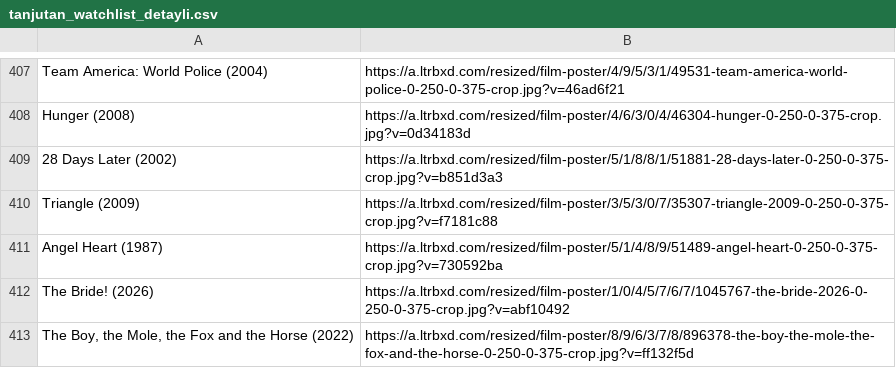
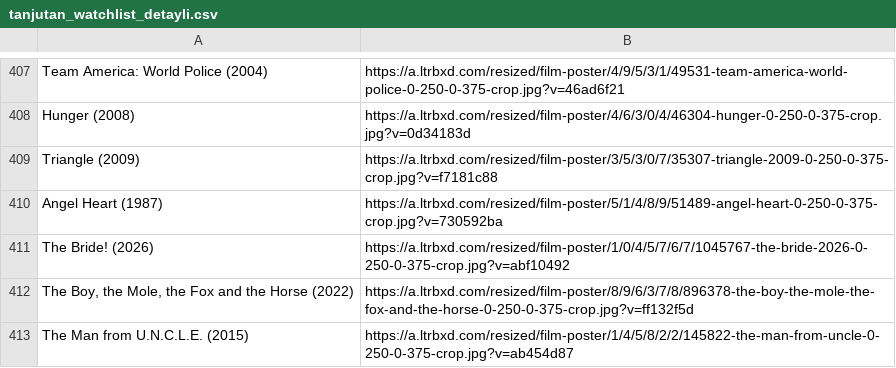
Before and after one commit to melikeaytac/Letterboxd, a CSV file: tanjutan_watchlist_detayli.csv, drawn as a sheet; only a part is shown, gaps mark what is left out; the shorter side is filled out with more unchanged rows; the diff names each change by its address in the sheet, - before the commit and + after, or states it on an @@ line.

```diff
--- a/tanjutan_watchlist_detayli.csv
+++ b/tanjutan_watchlist_detayli.csv
-row 409: 28 Days Later (2002) | https://a.ltrbxd.com/resized/film-poster/5/1/8/8/1/51881-28-days-later-0-250-0-375-crop.jpg?v=b851d3a3
```
Also changed, not shown: 1 other file.
